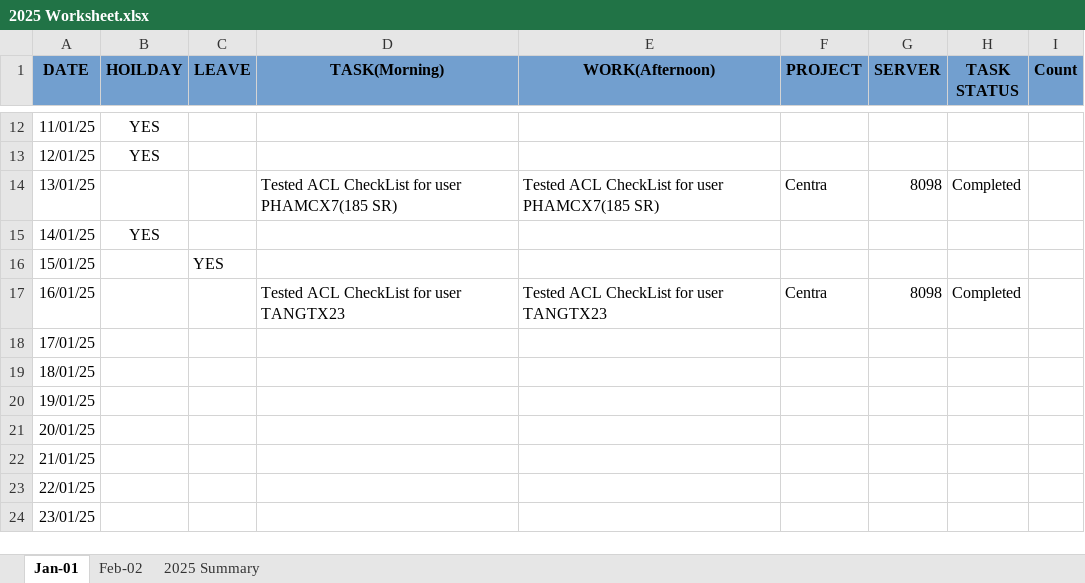
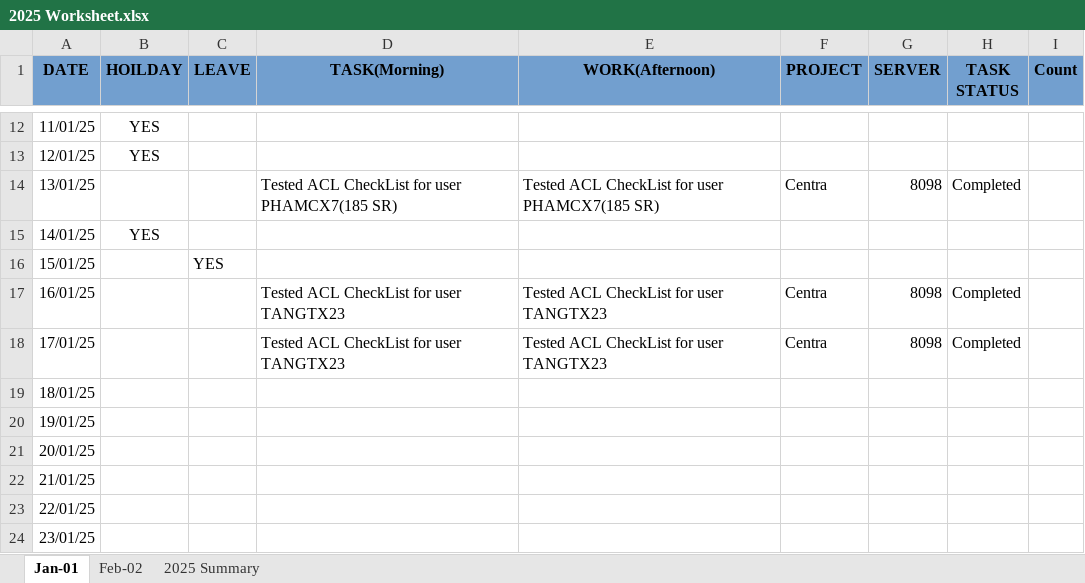
Before and after one commit to santhosh-work88/TenthPlanet, an Excel workbook: Daily Activity/2025/2025 Worksheet.xlsx, sheet Jan-01, drawn as a sheet; only a part is shown, gaps mark what is left out; values as stored, in another font and other column widths than the file's, no borders; the diff names each change by its address in the sheet, - before the commit and + after, or states it on an @@ line.

```diff
--- a/Daily Activity/2025/2025 Worksheet.xlsx (sheet Jan-01)
+++ b/Daily Activity/2025/2025 Worksheet.xlsx (sheet Jan-01)
-D18 (TASK(Morning)): (empty)
+D18 (TASK(Morning)): Tested ACL CheckList for user TANGTX23
-E18 (WORK(Afternoon)): (empty)
+E18 (WORK(Afternoon)): Tested ACL CheckList for user TANGTX23
-F18 (PROJECT): (empty)
+F18 (PROJECT): Centra
-G18 (SERVER): (empty)
+G18 (SERVER): 8098
-H18 (TASK STATUS): (empty)
+H18 (TASK STATUS): Completed
```
Also changed, not shown: Daily Activity/2025/Jan/Centra prod testing/Centra Prod Test Cycle Assigned List - TPP --- local.xlsx, 8 other files.
